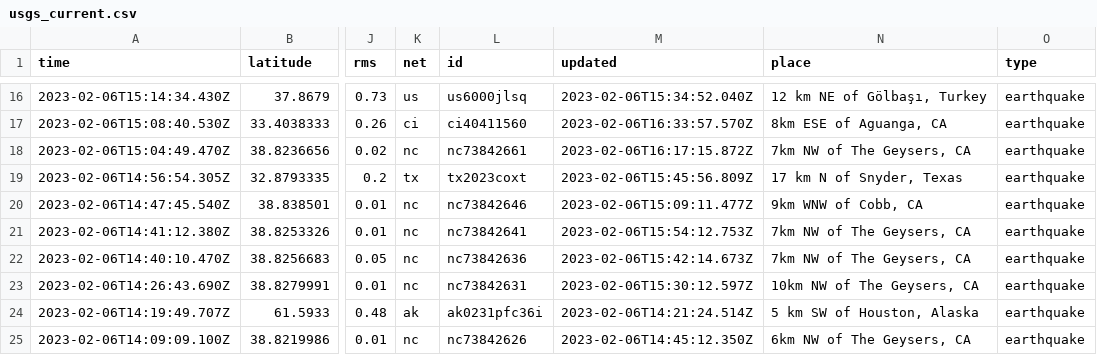
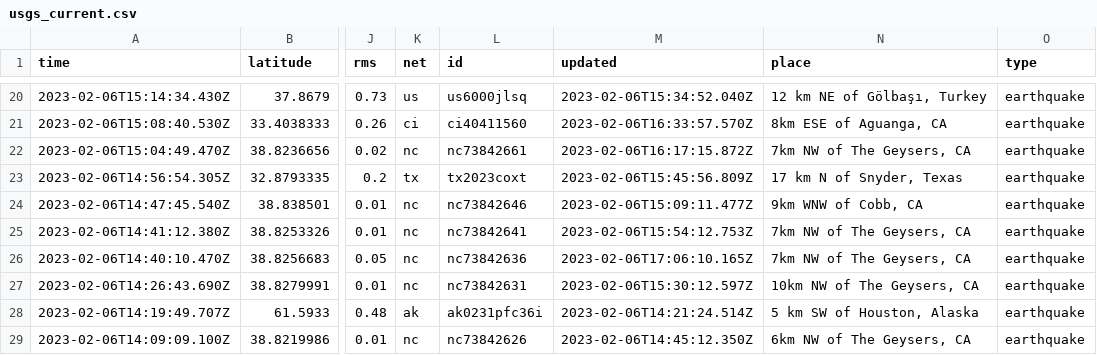
Before and after one commit to mattrehbein/nicar22-github-actions, a CSV file: usgs_current.csv, drawn as a sheet; only a part is shown, gaps mark what is left out; addresses are those after the commit; the diff covers the shown part only; the diff names each change by its address in the sheet, - before the commit and + after, or states it on an @@ line.

```diff
--- a/usgs_current.csv
+++ b/usgs_current.csv
-M26 (updated): 2023-02-06T15:42:14.673Z
+M26 (updated): 2023-02-06T17:06:10.165Z
```
Also changed, not shown: 5 added rows and 7 edited cells elsewhere in this file.
